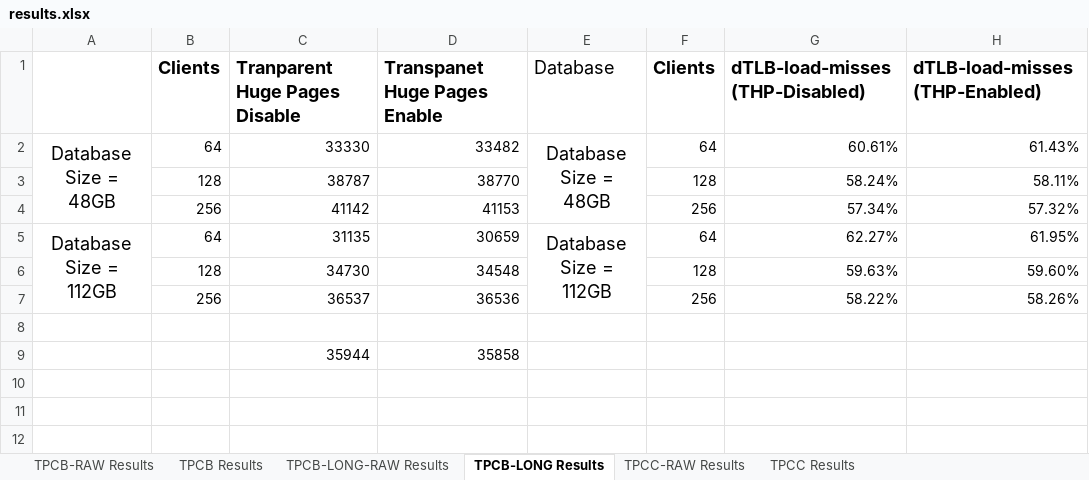
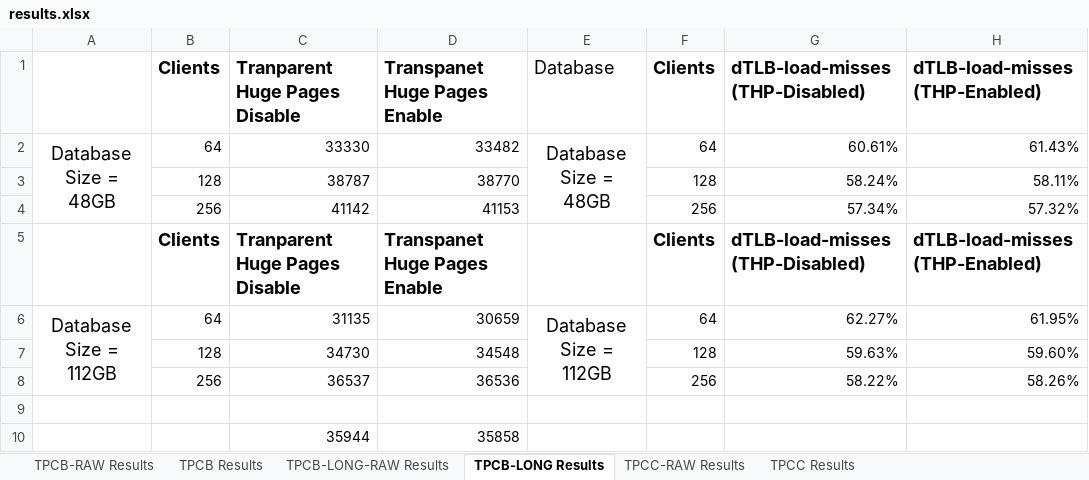
Before and after one commit to Percona-Lab-results/THP-POSTGRESQL-2019, an Excel workbook: results.xlsx, sheet TPCB-LONG Results, drawn as a sheet; values as stored, in another font and other column widths than the file's, no borders; charts and pictures not drawn; the diff names each change by its address in the sheet, - before the commit and + after, or states it on an @@ line.

```diff
--- a/results.xlsx (sheet TPCB-LONG Results)
+++ b/results.xlsx (sheet TPCB-LONG Results)
+row 5:  | Clients | Tranparent Huge Pages Disable | Transpanet Huge Pages Enable |  | Clients | dTLB-load-misses (THP-Disabled) | dTLB-load-misses (THP-Enabled)
```
Also changed, not shown: sheet TPCB Results, sheet TPCC Results, charts or pictures, 1 other file.
